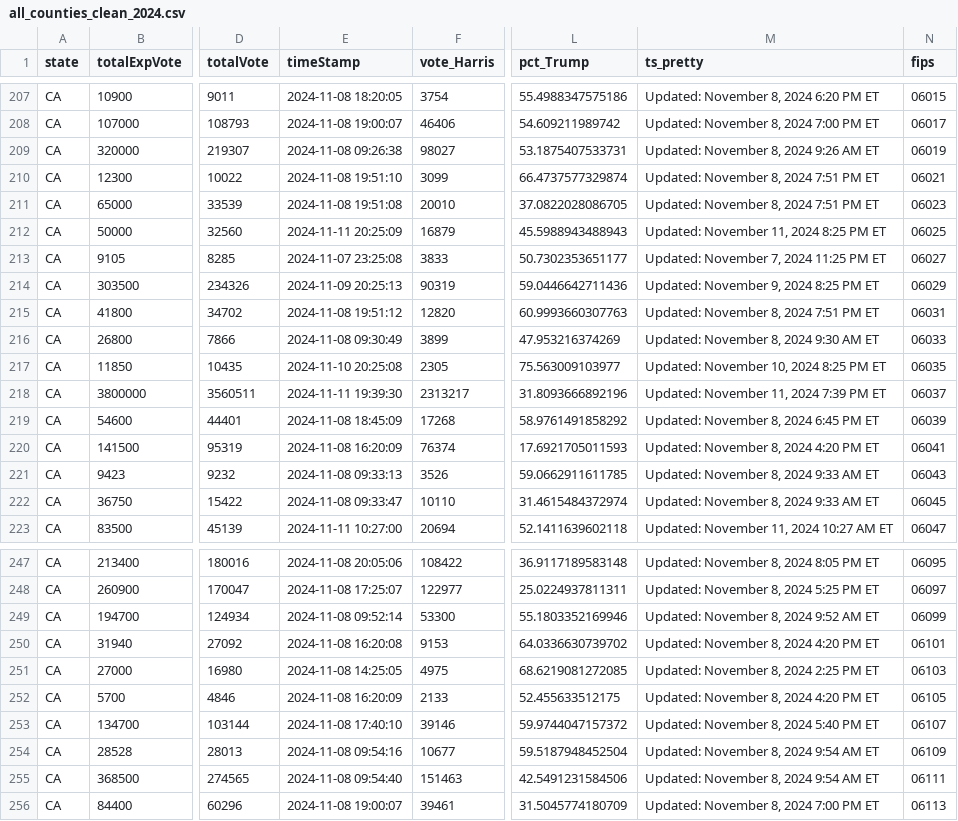
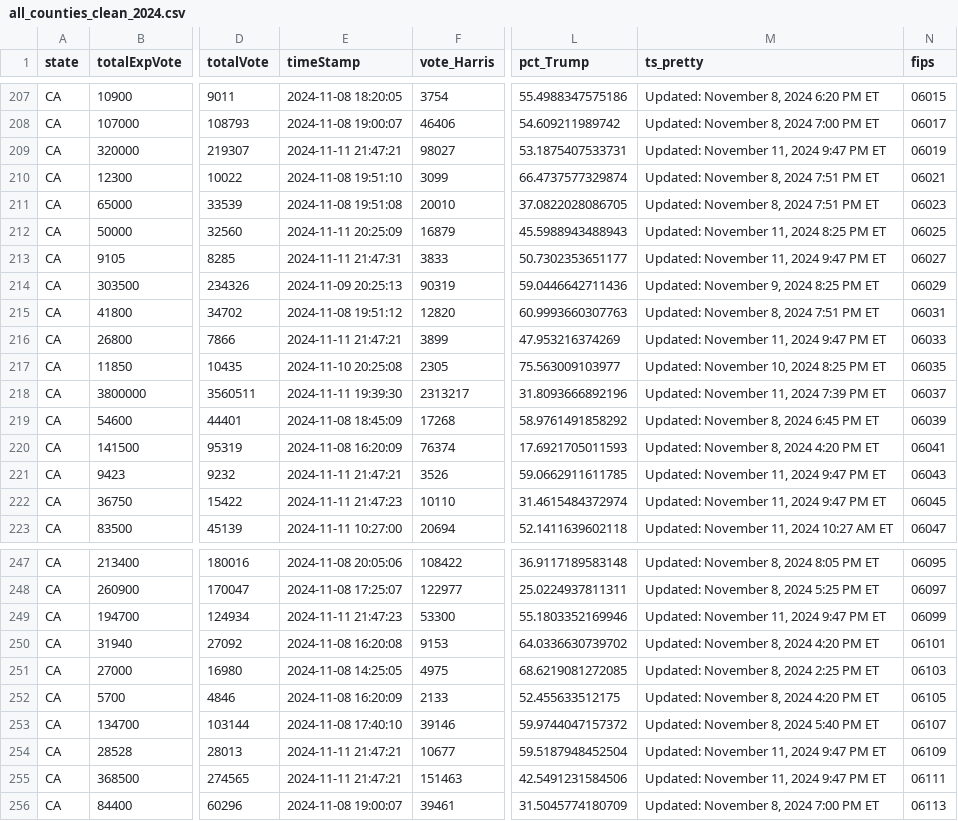
Before and after one commit to cbs-news-data/election-2024-maps, a CSV file: output/all_counties_clean_2024.csv, drawn as a sheet; only a part is shown, gaps mark what is left out; the diff covers the shown part only; the diff names each change by its address in the sheet, - before the commit and + after, or states it on an @@ line.

Commit message:
Live data updated

```diff
--- a/output/all_counties_clean_2024.csv
+++ b/output/all_counties_clean_2024.csv
-E209 (timeStamp): 2024-11-08 09:26:38
+E209 (timeStamp): 2024-11-11 21:47:21
-M209 (ts_pretty): Updated: November 8, 2024 9:26 AM ET
+M209 (ts_pretty): Updated: November 11, 2024 9:47 PM ET
-E213 (timeStamp): 2024-11-07 23:25:08
+E213 (timeStamp): 2024-11-11 21:47:31
-M213 (ts_pretty): Updated: November 7, 2024 11:25 PM ET
+M213 (ts_pretty): Updated: November 11, 2024 9:47 PM ET
-E216 (timeStamp): 2024-11-08 09:30:49
+E216 (timeStamp): 2024-11-11 21:47:21
-M216 (ts_pretty): Updated: November 8, 2024 9:30 AM ET
+M216 (ts_pretty): Updated: November 11, 2024 9:47 PM ET
-E221 (timeStamp): 2024-11-08 09:33:13
+E221 (timeStamp): 2024-11-11 21:47:21
-M221:M222 (ts_pretty): Updated: November 8, 2024 9:33 AM ET
+M221:M222 (ts_pretty): Updated: November 11, 2024 9:47 PM ET
-E222 (timeStamp): 2024-11-08 09:33:47
+E222 (timeStamp): 2024-11-11 21:47:23
-E249 (timeStamp): 2024-11-08 09:52:14
+E249 (timeStamp): 2024-11-11 21:47:23
-M249 (ts_pretty): Updated: November 8, 2024 9:52 AM ET
+M249 (ts_pretty): Updated: November 11, 2024 9:47 PM ET
-E254 (timeStamp): 2024-11-08 09:54:16
+E254 (timeStamp): 2024-11-11 21:47:21
-M254:M255 (ts_pretty): Updated: November 8, 2024 9:54 AM ET
+M254:M255 (ts_pretty): Updated: November 11, 2024 9:47 PM ET
-E255 (timeStamp): 2024-11-08 09:54:40
+E255 (timeStamp): 2024-11-11 21:47:21
```
Also changed, not shown: 4 edited cells elsewhere in this file.
